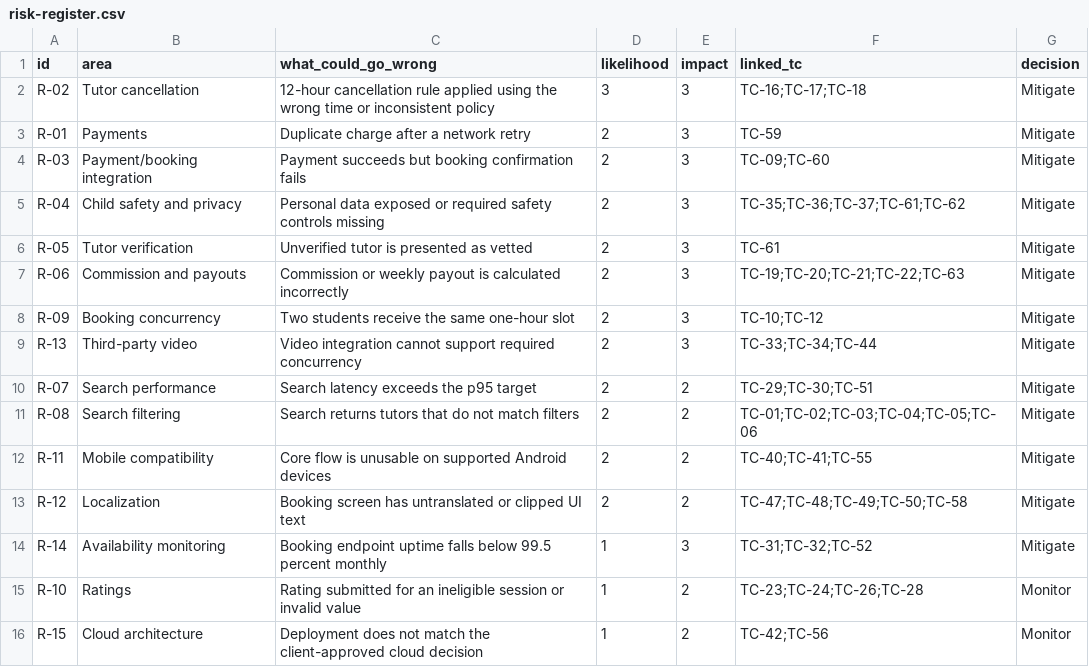
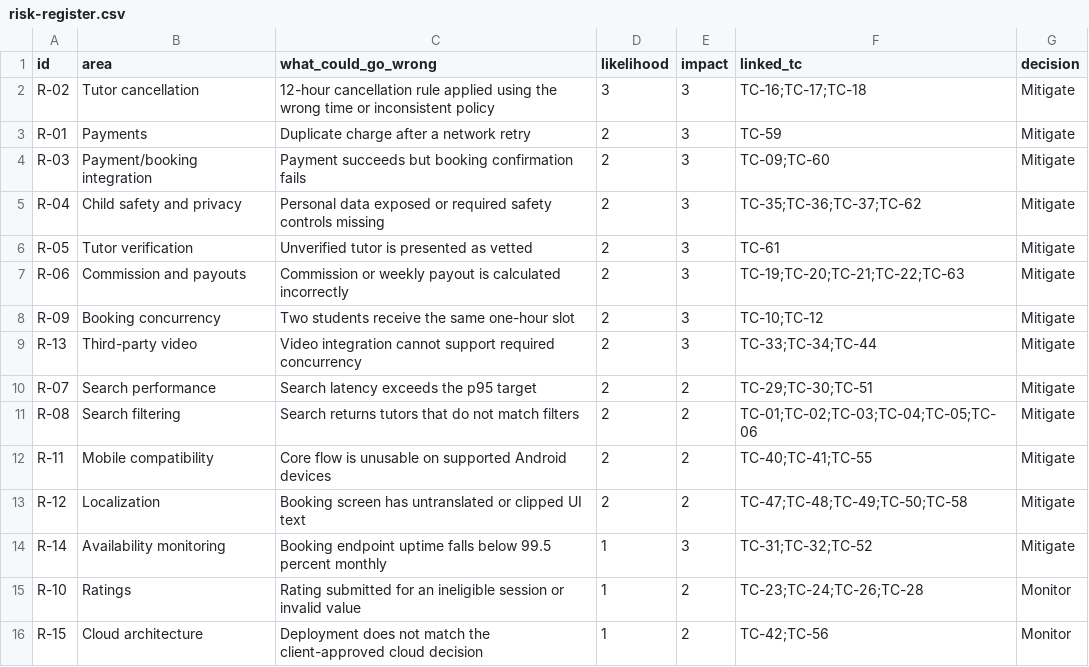
Before and after one commit to Chirani-Lavanya/Chirani-QA-Learning-Journal, a CSV file: Session 02 — Day 1_thinking-like-a-tester/data/risk-register.csv, drawn as a sheet.

Commit message:
Update risk-register.csv

```diff
--- a/Session 02 — Day 1_thinking-like-a-tester/data/risk-register.csv
+++ b/Session 02 — Day 1_thinking-like-a-tester/data/risk-register.csv
@@ -4,3 +4,3 @@ R-01,Payments,Duplicate charge after a network retry,2,3,TC-59,Mitigate
 R-03,Payment/booking integration,Payment succeeds but booking confirmation fails,2,3,TC-09;TC-60,Mitigate
-R-04,Child safety and privacy,Personal data exposed or required safety controls missing,2,3,TC-35;TC-36;TC-37;TC-61;TC-62,Mitigate
+R-04,Child safety and privacy,Personal data exposed or required safety controls missing,2,3,TC-35;TC-36;TC-37;TC-62,Mitigate
 R-05,Tutor verification,Unverified tutor is presented as vetted,2,3,TC-61,Mitigate
```
